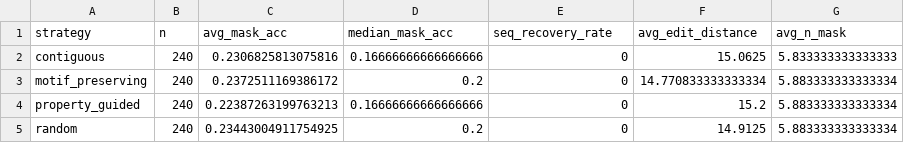
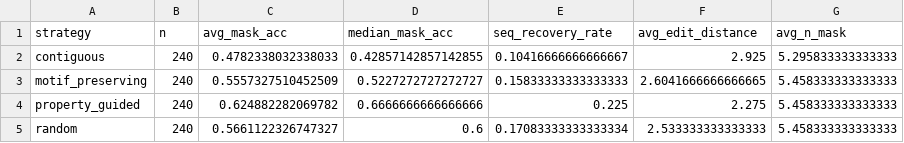
Before and after one commit to yxl768/mission3, a CSV file: results/reconstruction_summary.csv, drawn as a sheet.

```diff
--- a/results/reconstruction_summary.csv
+++ b/results/reconstruction_summary.csv
@@ -1,5 +1,5 @@
 strategy,n,avg_mask_acc,median_mask_acc,seq_recovery_rate,avg_edit_distance,avg_n_mask
-contiguous,240,0.2306825813075816,0.16666666666666666,0,15.0625,5.833333333333333
-motif_preserving,240,0.2372511169386172,0.2,0,14.770833333333334,5.883333333333334
-property_guided,240,0.22387263199763213,0.16666666666666666,0,15.2,5.883333333333334
-random,240,0.23443004911754925,0.2,0,14.9125,5.883333333333334
+contiguous,240,0.4782338032338033,0.42857142857142855,0.10416666666666667,2.925,5.295833333333333
+motif_preserving,240,0.5557327510452509,0.5227272727272727,0.15833333333333333,2.6041666666666665,5.458333333333333
+property_guided,240,0.624882282069782,0.6666666666666666,0.225,2.275,5.458333333333333
+random,240,0.5661122326747327,0.6,0.17083333333333334,2.533333333333333,5.458333333333333
```
Also changed, not shown: data/test.csv, data/val.csv, 51 other files.
